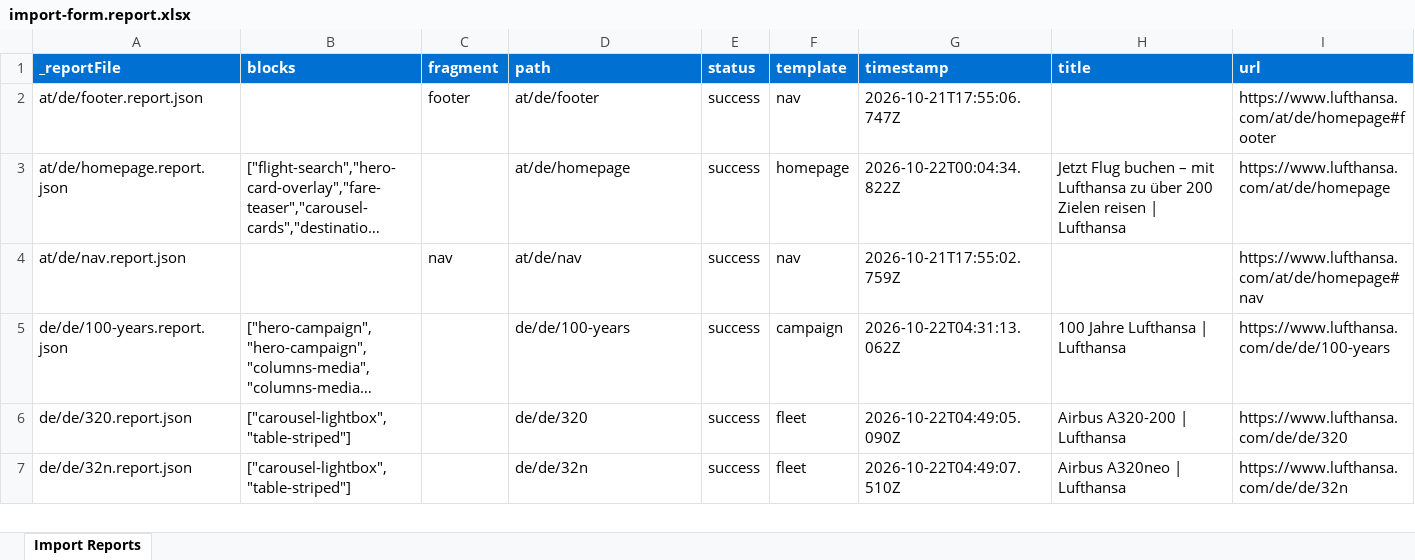
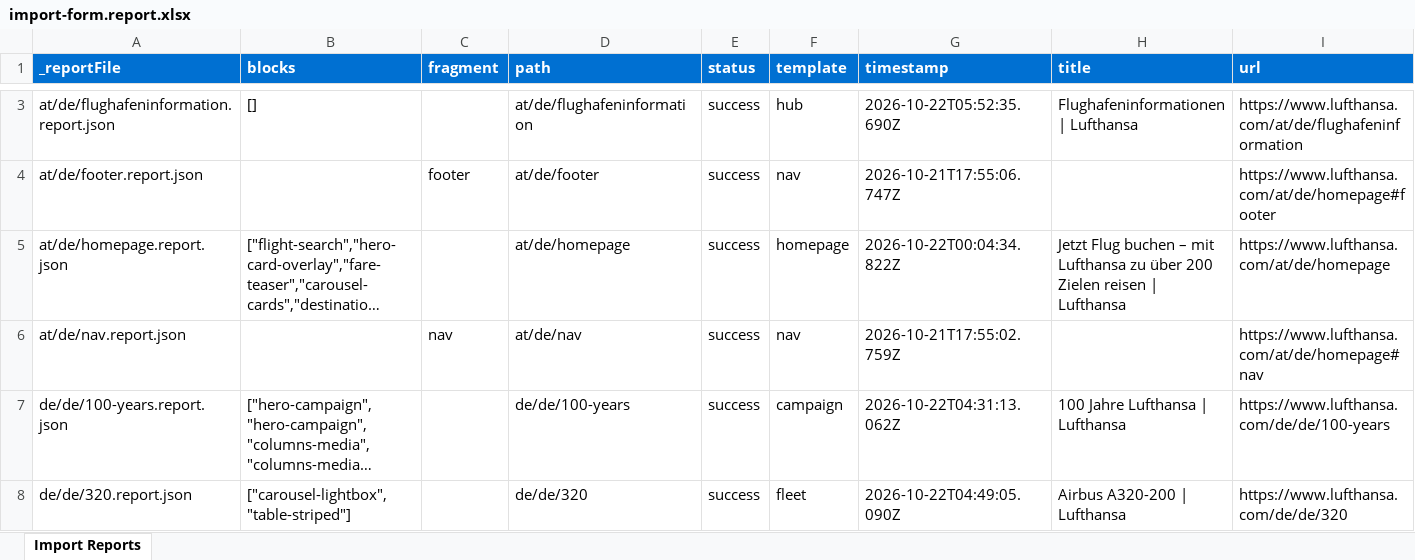
Before and after one commit to moved-permanently/lh-com, an Excel workbook: tools/importer/reports/import-form.report.xlsx, sheet Import Reports, drawn as a sheet; only a part is shown, gaps mark what is left out; the shorter side is filled out with more unchanged rows; long unchanged cells end in …; values as stored, in another font and other column widths than the file's, no borders; the diff covers the shown part only; the diff names each change by its address in the sheet, - before the commit and + after, or states it on an @@ line.

```diff
--- a/tools/importer/reports/import-form.report.xlsx (sheet Import Reports)
+++ b/tools/importer/reports/import-form.report.xlsx (sheet Import Reports)
+row 3: at/de/flughafeninformation.report.json | [] |  | at/de/flughafeninformation | success | hub | 2026-10-22T05:52:35.690Z | Flughafeninformationen | Lufthansa | https://www.lufthansa.com/at/de/flughafeninformation
```
Also changed, not shown: 8 added rows elsewhere in this sheet, tools/importer/reports/import-app-entry.report.xlsx, tools/importer/reports/import-flight-status.report.xlsx, 44 other files.
